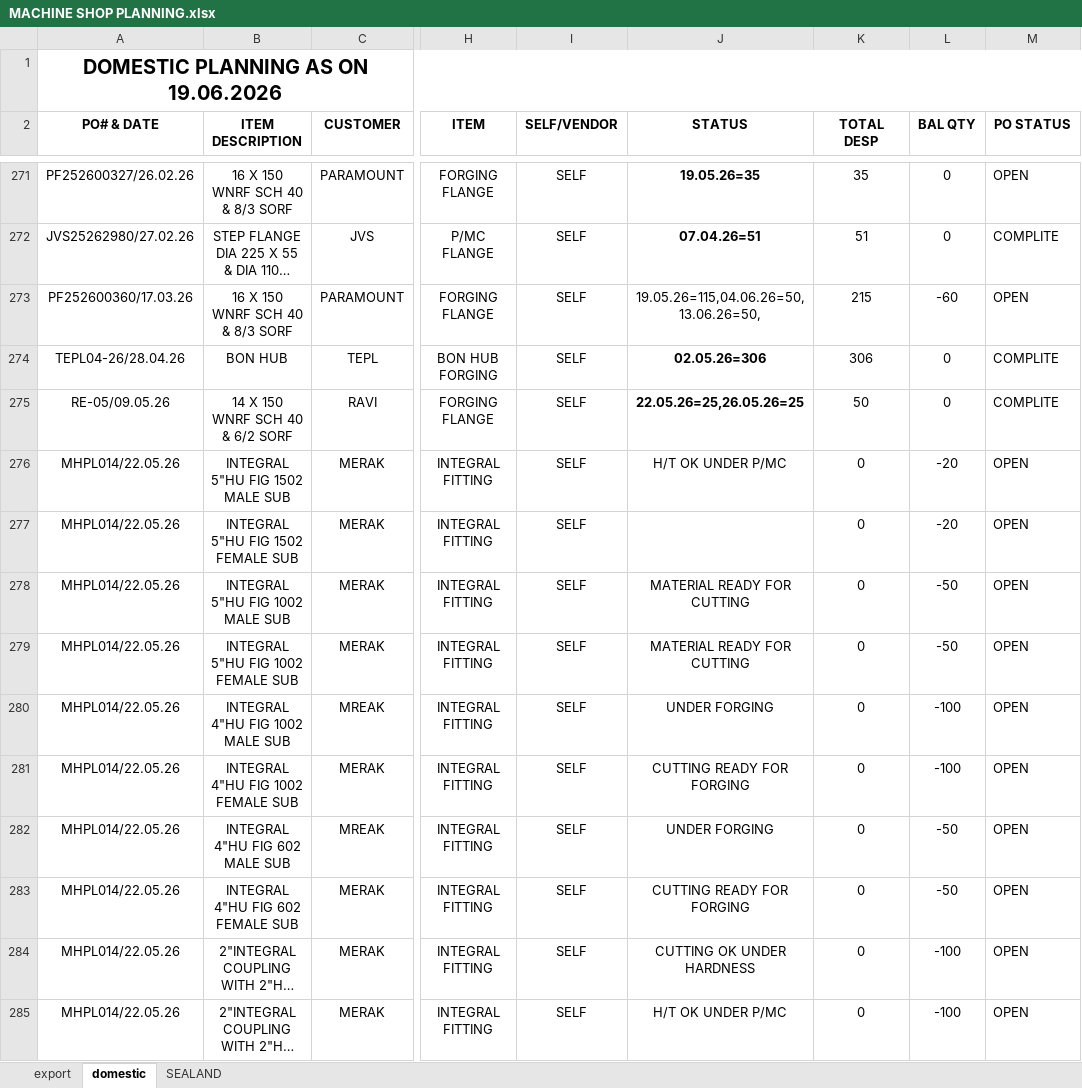
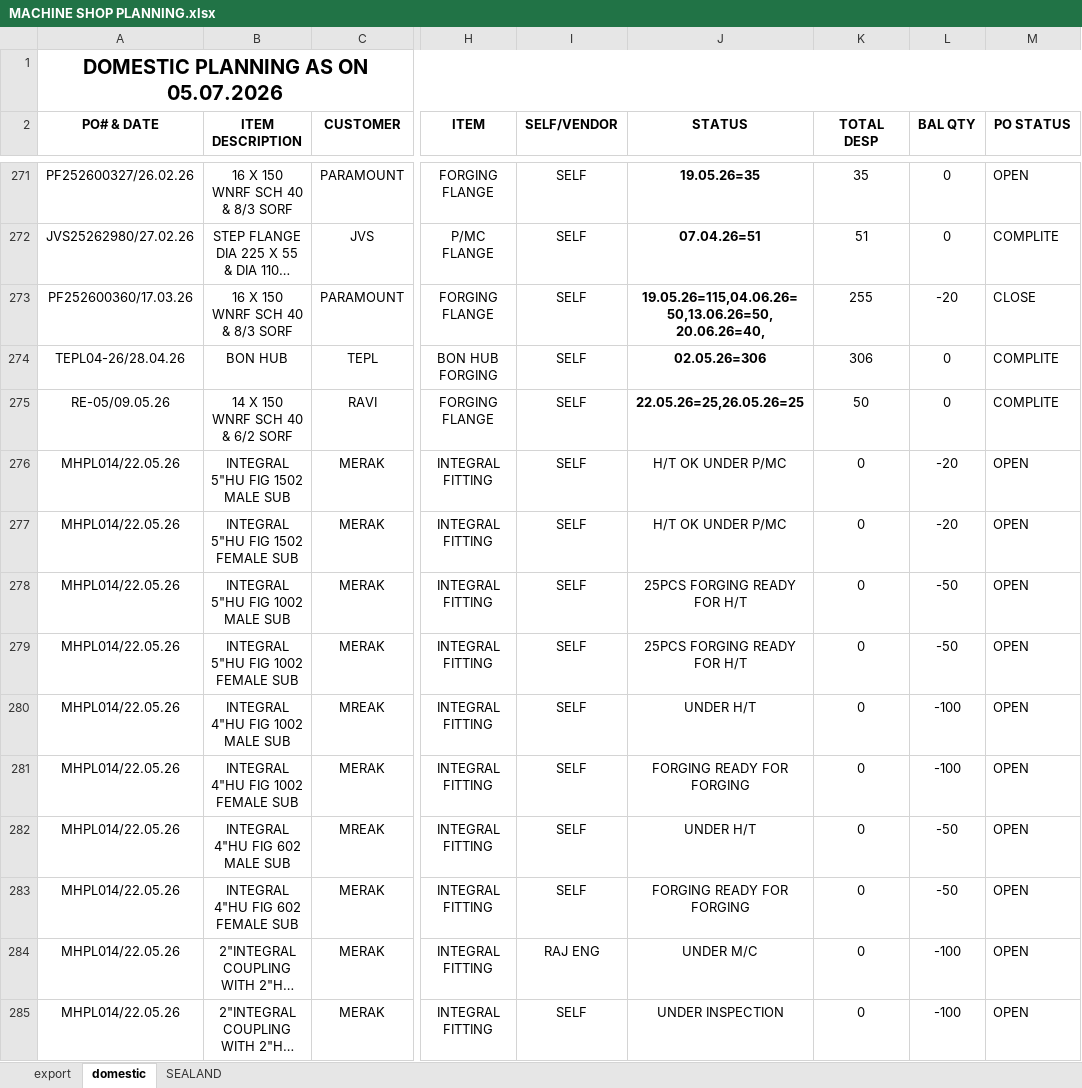
Before and after one commit to advaitdarshan/marsproduction, an Excel workbook: MACHINE SHOP PLANNING.xlsx, sheet domestic, drawn as a sheet; only a part is shown, gaps mark what is left out; long unchanged cells end in …; values as stored, in another font and other column widths than the file's, no borders; the diff covers the shown part only; the diff names each change by its address in the sheet, - before the commit and + after, or states it on an @@ line.

```diff
--- a/MACHINE SHOP PLANNING.xlsx (sheet domestic)
+++ b/MACHINE SHOP PLANNING.xlsx (sheet domestic)
-A1 (PO# & DATE): DOMESTIC PLANNING AS ON 19.06.2026
+A1 (PO# & DATE): DOMESTIC PLANNING AS ON 05.07.2026
-J273 (STATUS): 19.05.26=115,04.06.26=50,13.06.26=50,
+J273 (STATUS): 19.05.26=115,04.06.26=50,13.06.26=50, 20.06.26=40,
-J273 bold: off
+J273 bold: on
-K273 (TOTAL DESP): 215
+K273 (TOTAL DESP): 255
-L273 (BAL QTY): -60
+L273 (BAL QTY): -20
-M273 (PO STATUS): OPEN
+M273 (PO STATUS): CLOSE
-J277 (STATUS): (empty)
+J277 (STATUS): H/T OK UNDER P/MC
-J278:J279 (STATUS): MATERIAL READY FOR CUTTING
+J278:J279 (STATUS): 25PCS FORGING READY FOR H/T
-J280 (STATUS): UNDER FORGING
+J280 (STATUS): UNDER H/T
-J281 (STATUS): CUTTING READY FOR FORGING
+J281 (STATUS): FORGING READY FOR FORGING
-J282 (STATUS): UNDER FORGING
+J282 (STATUS): UNDER H/T
-J283 (STATUS): CUTTING READY FOR FORGING
+J283 (STATUS): FORGING READY FOR FORGING
-I284 (SELF/VENDOR): SELF
+I284 (SELF/VENDOR): RAJ ENG
-J284 (STATUS): CUTTING OK UNDER HARDNESS
+J284 (STATUS): UNDER M/C
-J285 (STATUS): H/T OK UNDER P/MC
+J285 (STATUS): UNDER INSPECTION
```
Also changed, not shown: 16 edited cells elsewhere in this sheet, sheet export, sheet SEALAND, formulas that keep their value, CUTTING REGISTER.xlsx, NOTE BOOK RAW MATERIAL.xlsx, 2 other files.
